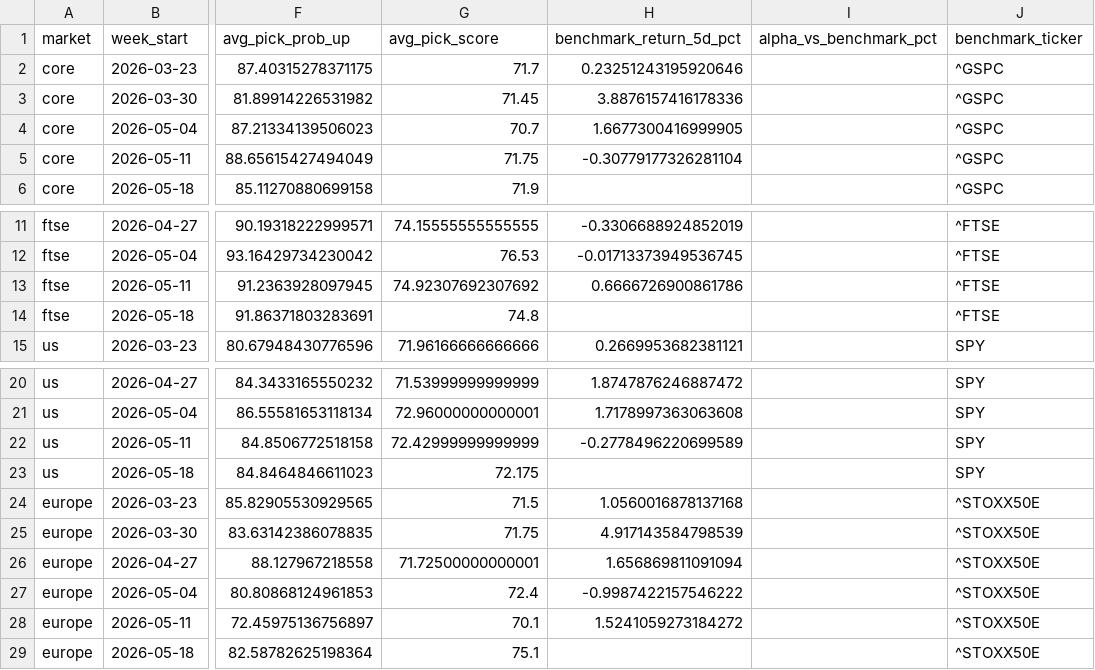
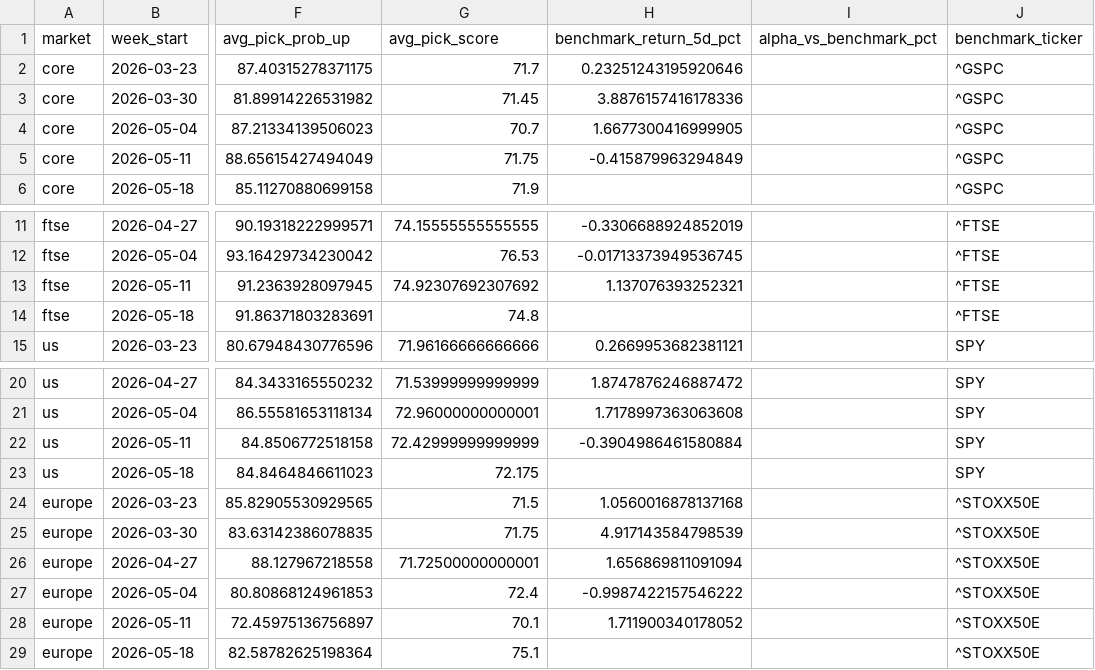
Before and after one commit to Toby0603/AlphaRank, a CSV file: benchmark_summary.csv, drawn as a sheet; only a part is shown, gaps mark what is left out; the diff names each change by its address in the sheet, - before the commit and + after, or states it on an @@ line.

```diff
--- a/benchmark_summary.csv
+++ b/benchmark_summary.csv
-H5 (benchmark_return_5d_pct): -0.30779177326281104
+H5 (benchmark_return_5d_pct): -0.415879963294849
-H13 (benchmark_return_5d_pct): 0.6666726900861786
+H13 (benchmark_return_5d_pct): 1.137076393252321
-H22 (benchmark_return_5d_pct): -0.2778496220699589
+H22 (benchmark_return_5d_pct): -0.3904986461580884
-H28 (benchmark_return_5d_pct): 1.5241059273184272
+H28 (benchmark_return_5d_pct): 1.711900340178052
```
Also changed, not shown: results_core.csv, results_europe.csv, 2 other files.
